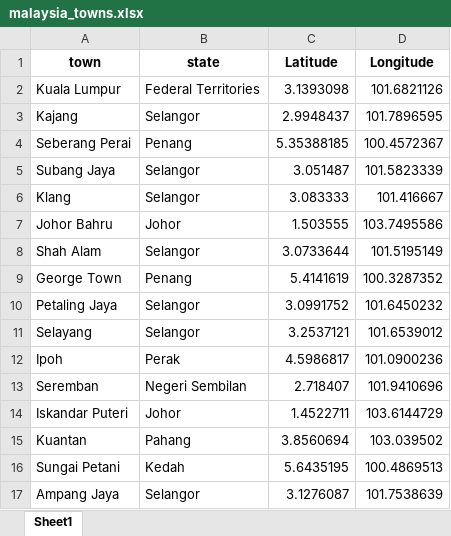
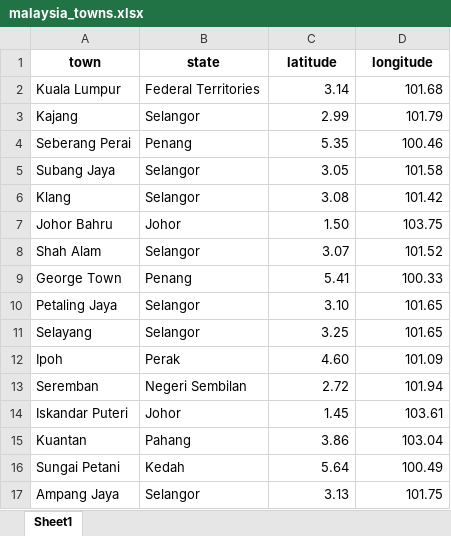
Before and after one commit to keanteng/flood_risk_model_2, an Excel workbook: data/malaysia_towns.xlsx, sheet Sheet1, drawn as a sheet; only a part is shown; values as stored, in another font and other column widths than the file's, no borders; the diff covers the shown part only; the diff names each change by its address in the sheet, - before the commit and + after, or states it on an @@ line.

```diff
--- a/data/malaysia_towns.xlsx (sheet Sheet1)
+++ b/data/malaysia_towns.xlsx (sheet Sheet1)
-C1: Latitude
+C1: latitude
-D1: Longitude
+D1: longitude
-C2 (latitude): 3.1393098
+C2 (latitude): 3.14
-D2 (longitude): 101.6821126
+D2 (longitude): 101.68
-C3 (latitude): 2.9948437
+C3 (latitude): 2.99
-D3 (longitude): 101.7896595
+D3 (longitude): 101.79
-C4 (latitude): 5.35388185
+C4 (latitude): 5.35
-D4 (longitude): 100.4572367
+D4 (longitude): 100.46
-C5 (latitude): 3.051487
+C5 (latitude): 3.05
-D5 (longitude): 101.5823339
+D5 (longitude): 101.58
-C6 (latitude): 3.083333
+C6 (latitude): 3.08
-D6 (longitude): 101.416667
+D6 (longitude): 101.42
-C7 (latitude): 1.503555
+C7 (latitude): 1.50
-D7 (longitude): 103.7495586
+D7 (longitude): 103.75
-C8 (latitude): 3.0733644
+C8 (latitude): 3.07
-D8 (longitude): 101.5195149
+D8 (longitude): 101.52
-C9 (latitude): 5.4141619
+C9 (latitude): 5.41
-D9 (longitude): 100.3287352
+D9 (longitude): 100.33
-C10 (latitude): 3.0991752
+C10 (latitude): 3.10
-D10 (longitude): 101.6450232
+D10 (longitude): 101.65
-C11 (latitude): 3.2537121
+C11 (latitude): 3.25
-D11 (longitude): 101.6539012
+D11 (longitude): 101.65
-C12 (latitude): 4.5986817
+C12 (latitude): 4.60
-D12 (longitude): 101.0900236
+D12 (longitude): 101.09
-C13 (latitude): 2.718407
+C13 (latitude): 2.72
-D13 (longitude): 101.9410696
+D13 (longitude): 101.94
-C14 (latitude): 1.4522711
+C14 (latitude): 1.45
-D14 (longitude): 103.6144729
+D14 (longitude): 103.61
-C15 (latitude): 3.8560694
+C15 (latitude): 3.86
-D15 (longitude): 103.039502
+D15 (longitude): 103.04
-C16 (latitude): 5.6435195
+C16 (latitude): 5.64
-D16 (longitude): 100.4869513
+D16 (longitude): 100.49
-C17 (latitude): 3.1276087
+C17 (latitude): 3.13
-D17 (longitude): 101.7538639
+D17 (longitude): 101.75
```
Also changed, not shown: 93 edited cells elsewhere in this sheet, 6 other files.
